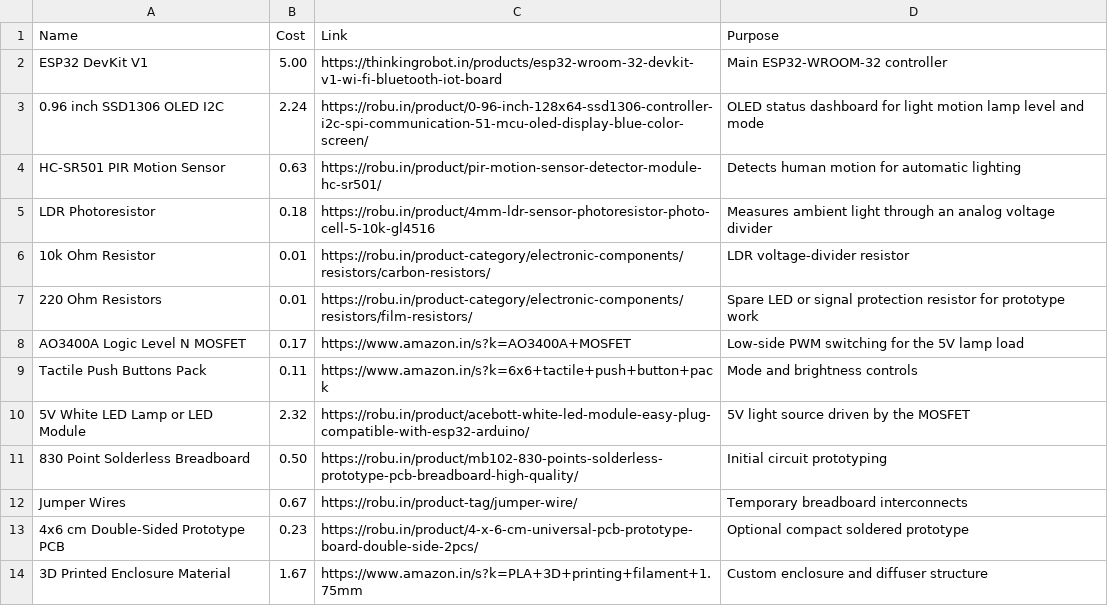
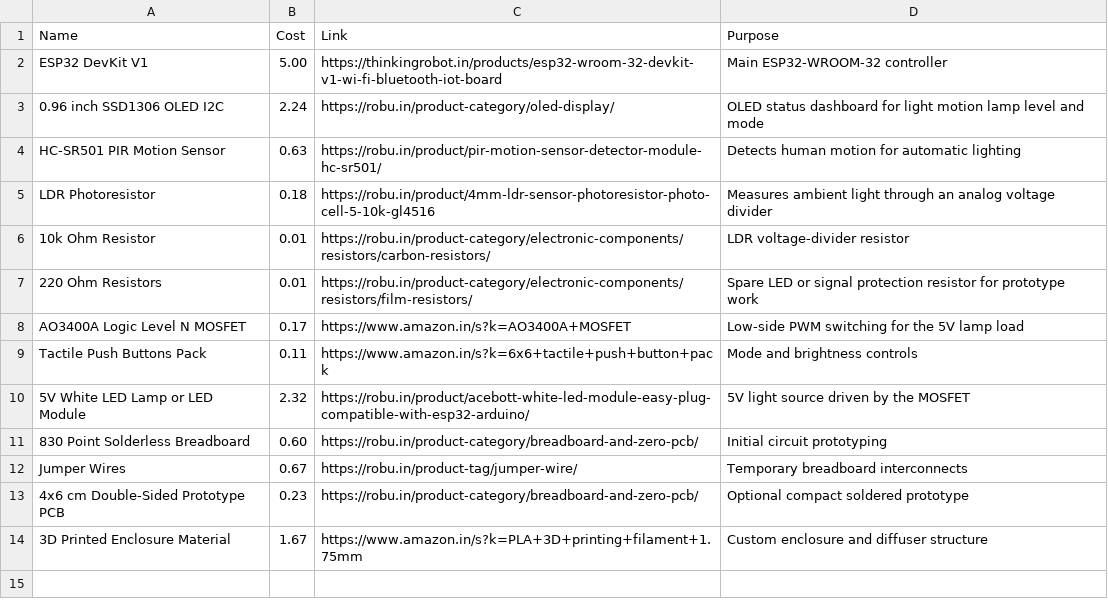
Before and after one commit to Abhay0090/Nightlite, a CSV file: bom.csv, drawn as a sheet.

Commit message:
Refine BOM links to verified India vendor/category pages

```diff
--- a/bom.csv
+++ b/bom.csv
@@ -2,3 +2,3 @@ Name,Cost,Link,Purpose
 ESP32 DevKit V1,5.00,https://thinkingrobot.in/products/esp32-wroom-32-devkit-v1-wi-fi-bluetooth-iot-board,Main ESP32-WROOM-32 controller
-0.96 inch SSD1306 OLED I2C,2.24,https://robu.in/product/0-96-inch-128x64-ssd1306-controller-i2c-spi-communication-51-mcu-oled-display-blue-color-screen/,OLED status dashboard for light motion lamp level and mode
+0.96 inch SSD1306 OLED I2C,2.24,https://robu.in/product-category/oled-display/,OLED status dashboard for light motion lamp level and mode
 HC-SR501 PIR Motion Sensor,0.63,https://robu.in/product/pir-motion-sensor-detector-module-hc-sr501/,Detects human motion for automatic lighting
@@ -10,5 +10,5 @@ Tactile Push Buttons Pack,0.11,https://www.amazon.in/s?k=6x6+tactile+push+button
 5V White LED Lamp or LED Module,2.32,https://robu.in/product/acebott-white-led-module-easy-plug-compatible-with-esp32-arduino/,5V light source driven by the MOSFET
-830 Point Solderless Breadboard,0.50,https://robu.in/product/mb102-830-points-solderless-prototype-pcb-breadboard-high-quality/,Initial circuit prototyping
+830 Point Solderless Breadboard,0.60,https://robu.in/product-category/breadboard-and-zero-pcb/,Initial circuit prototyping
 Jumper Wires,0.67,https://robu.in/product-tag/jumper-wire/,Temporary breadboard interconnects
-4x6 cm Double-Sided Prototype PCB,0.23,https://robu.in/product/4-x-6-cm-universal-pcb-prototype-board-double-side-2pcs/,Optional compact soldered prototype
+4x6 cm Double-Sided Prototype PCB,0.23,https://robu.in/product-category/breadboard-and-zero-pcb/,Optional compact soldered prototype
 3D Printed Enclosure Material,1.67,https://www.amazon.in/s?k=PLA+3D+printing+filament+1.75mm,Custom enclosure and diffuser structure
```
